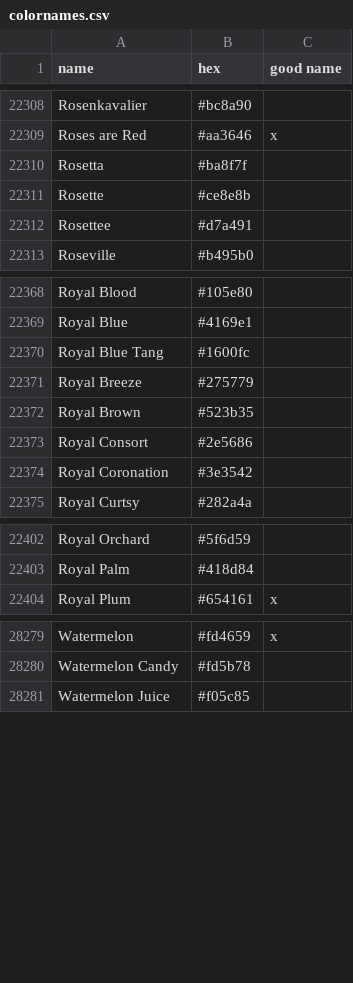
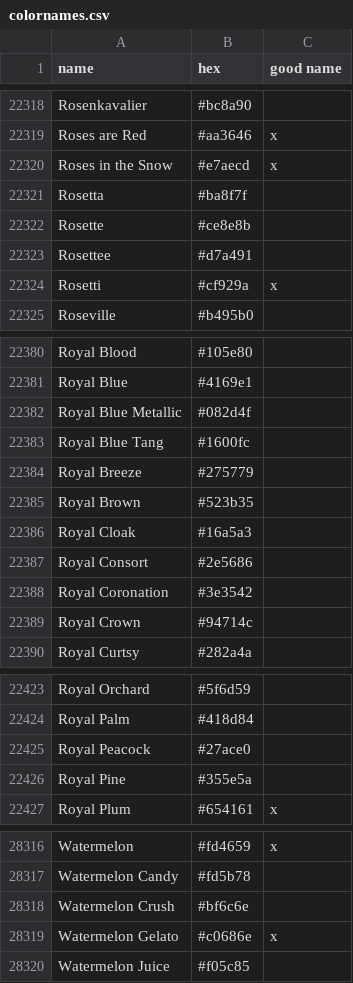
Before and after one commit to meodai/color-names, a CSV file: src/colornames.csv, drawn as a sheet; only a part is shown, gaps mark what is left out; the diff covers the shown part only.

```diff
--- a/src/colornames.csv
+++ b/src/colornames.csv
@@ -22309,2 +22319,3 @@ Rosenkavalier,#bc8a90,
 Roses are Red,#aa3646,x
+Roses in the Snow,#e7aecd,x
 Rosetta,#ba8f7f,
@@ -22312,2 +22323,3 @@ Rosette,#ce8e8b,
 Rosettee,#d7a491,
+Rosetti,#cf929a,x
 Roseville,#b495b0,
@@ -22369,2 +22381,3 @@ Royal Blood,#105e80,
 Royal Blue,#4169e1,
+Royal Blue Metallic,#082d4f,
 Royal Blue Tang,#1600fc,
@@ -22372,4 +22385,6 @@ Royal Breeze,#275779,
 Royal Brown,#523b35,
+Royal Cloak,#16a5a3,
 Royal Consort,#2e5686,
 Royal Coronation,#3e3542,
+Royal Crown,#94714c,
 Royal Curtsy,#282a4a,
@@ -22403,2 +22424,4 @@ Royal Orchard,#5f6d59,
 Royal Palm,#418d84,
+Royal Peacock,#27ace0,
+Royal Pine,#355e5a,
 Royal Plum,#654161,x
@@ -28280,2 +28317,4 @@ Watermelon,#fd4659,x
 Watermelon Candy,#fd5b78,
+Watermelon Crush,#bf6c6e,
+Watermelon Gelato,#c0686e,x
 Watermelon Juice,#f05c85,
```
Also changed, not shown: 46 added rows, 1 removed row and 3 edited cells elsewhere in this file, dist/colornames.bestof.csv, dist/colornames.csv, 20 other files.
